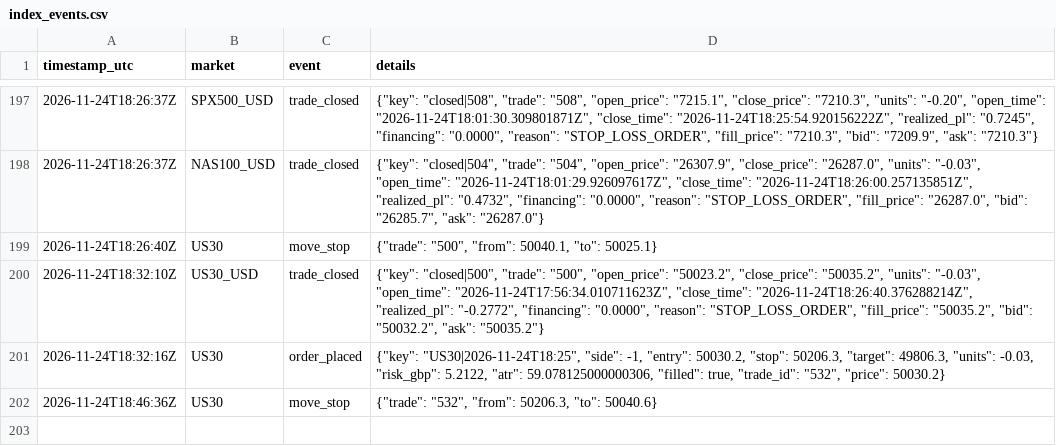
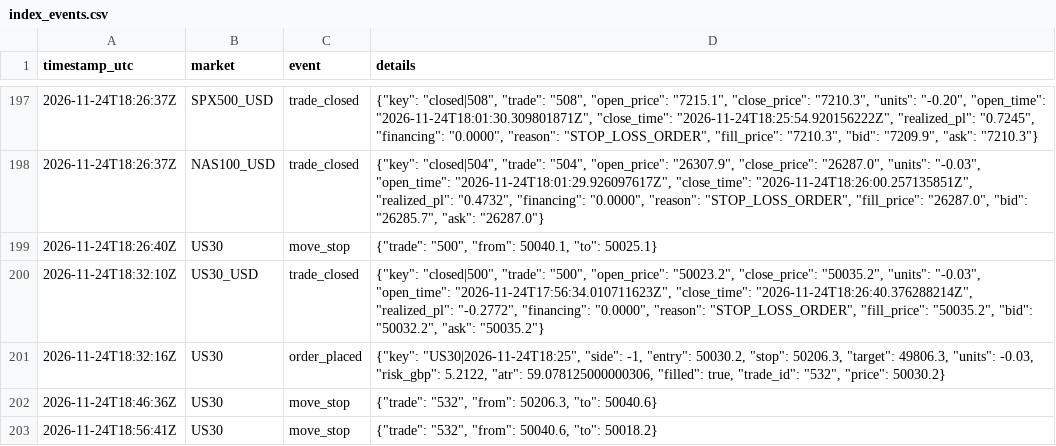
Before and after one commit to joemoney888/index, a CSV file: logs/index_events.csv, drawn as a sheet; only a part is shown, gaps mark what is left out; the diff names each change by its address in the sheet, - before the commit and + after, or states it on an @@ line.

Commit message:
index run 2026-11-24T18:56:41Z

```diff
--- a/logs/index_events.csv
+++ b/logs/index_events.csv
+row 203: 2026-11-24T18:56:41Z | US30 | move_stop | {"trade": "532", "from": 50040.6, "to": 50018.2}
```
